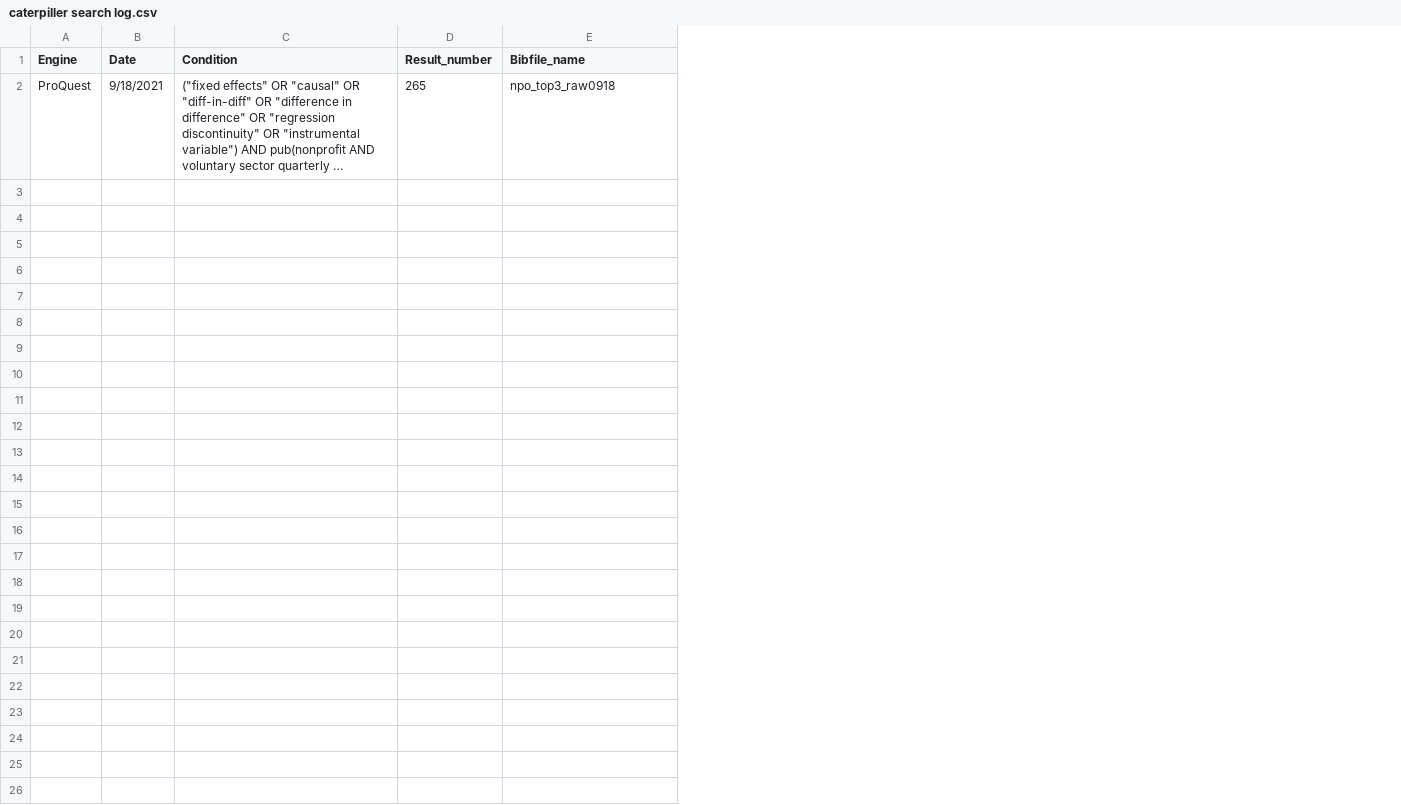
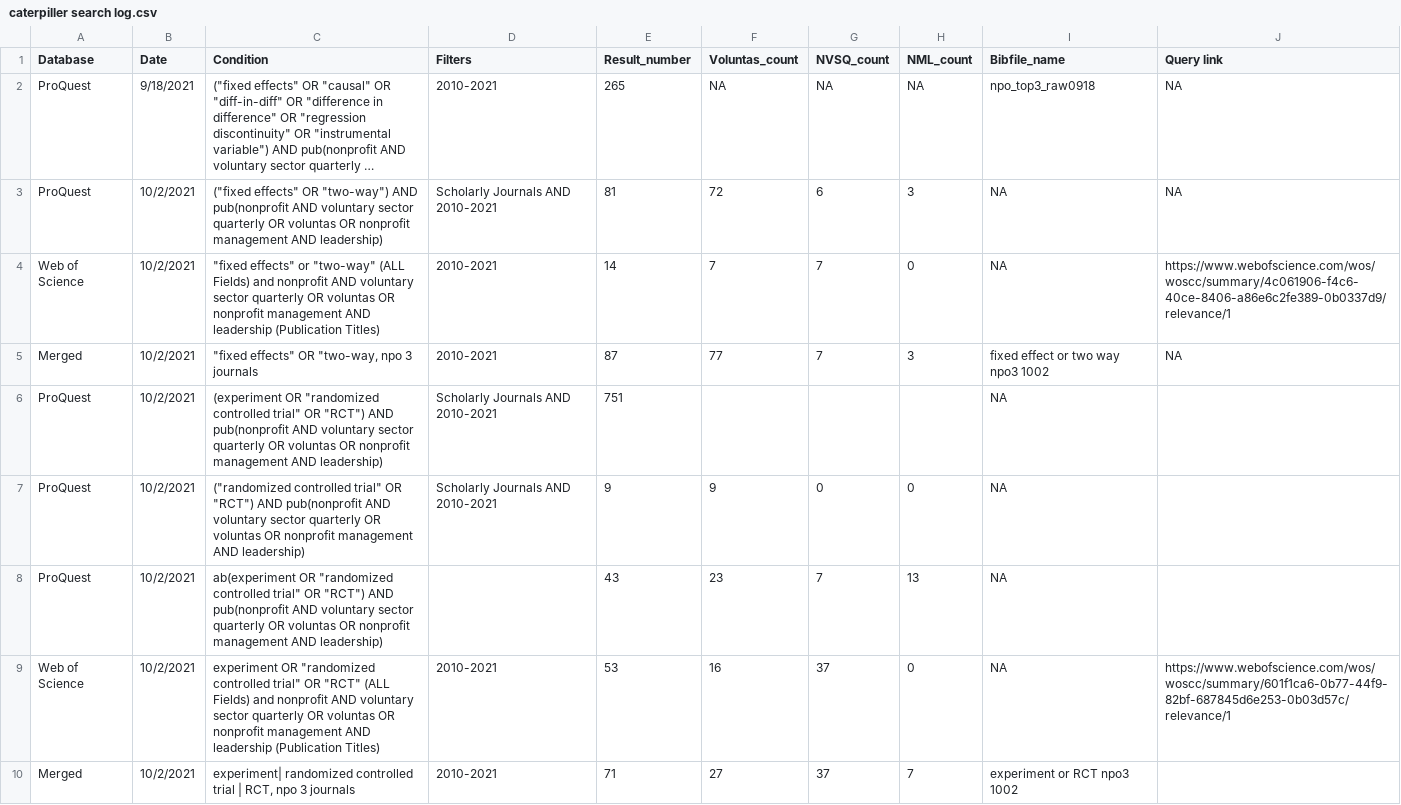
Before and after one commit to andrewheiss/corrupt-caterpillar, a CSV file: data/manual_data/caterpiller search log.csv, drawn as a sheet; long unchanged cells end in …; removed rows and columns are numbered as before the commit, all else as after; the diff names each change by its address in the sheet, - before the commit and + after, or states it on an @@ line.

Commit message:
add rounds of literature research results

```diff
--- a/data/manual_data/caterpiller search log.csv
+++ b/data/manual_data/caterpiller search log.csv
-column A (Engine), row 2: ProQuest
+column A (Database), row 2: ProQuest
+column D (Filters), row 2: 2010-2021
+column F (Voluntas_count), row 2: NA
+column G (NVSQ_count), row 2: NA
+column H (NML_count), row 2: NA
+column J (Query link), row 2: NA
+row 3: ProQuest | 10/2/2021 | ("fixed effects" OR "two-way") AND pub(nonprofit AND voluntary sector quarterly OR voluntas OR nonprofit management AND leadership) | Scholarly Journals AND 2010-2021 | 81 | 72 | 6 | 3 | NA | NA
+row 4: Web of Science | 10/2/2021 | "fixed effects" or "two-way" (ALL Fields) and nonprofit AND voluntary sector quarterly OR voluntas OR nonprofit management AND leadership (Publication Titles) | 2010-2021 | 14 | 7 | 7 | 0 | NA | https://www.webofscience.com/wos/woscc/summary/4c061906-f4c6-40ce-8406-a86e6c2fe389-0b0337d9/relevance/1
+row 5: Merged | 10/2/2021 | "fixed effects" OR "two-way, npo 3 journals | 2010-2021 | 87 | 77 | 7 | 3 | fixed effect or two way npo3 1002 | NA
+row 6: ProQuest | 10/2/2021 | (experiment OR "randomized controlled trial" OR "RCT") AND pub(nonprofit AND voluntary sector quarterly OR voluntas OR nonprofit management AND leadership) | Scholarly Journals AND 2010-2021 | 751 |  |  |  | NA
+row 7: ProQuest | 10/2/2021 | ("randomized controlled trial" OR "RCT") AND pub(nonprofit AND voluntary sector quarterly OR voluntas OR nonprofit management AND leadership) | Scholarly Journals AND 2010-2021 | 9 | 9 | 0 | 0 | NA
+row 8: ProQuest | 10/2/2021 | ab(experiment OR "randomized controlled trial" OR "RCT") AND pub(nonprofit AND voluntary sector quarterly OR voluntas OR nonprofit management AND leadership) |  | 43 | 23 | 7 | 13 | NA
+row 9: Web of Science | 10/2/2021 | experiment OR "randomized controlled trial" OR "RCT" (ALL Fields) and nonprofit AND voluntary sector quarterly OR voluntas OR nonprofit management AND leadership (Publication Titles) | 2010-2021 | 53 | 16 | 37 | 0 | NA | https://www.webofscience.com/wos/woscc/summary/601f1ca6-0b77-44f9-82bf-687845d6e253-0b03d57c/relevance/1
+row 10: Merged | 10/2/2021 | experiment| randomized controlled trial | RCT, npo 3 journals | 2010-2021 | 71 | 27 | 37 | 7 | experiment or RCT npo3 1002
```
Also changed, not shown: 3 other files.
